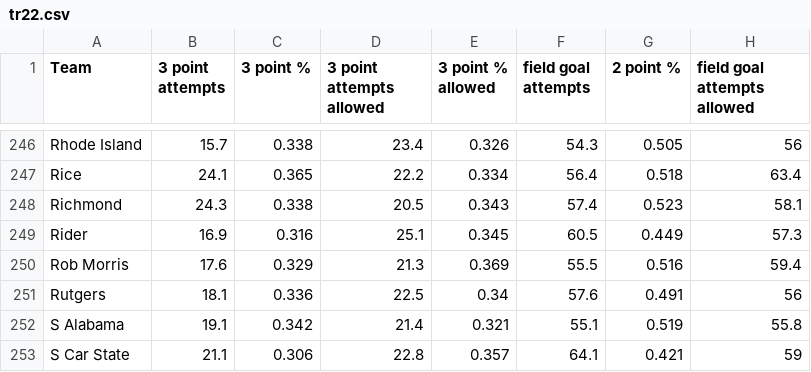
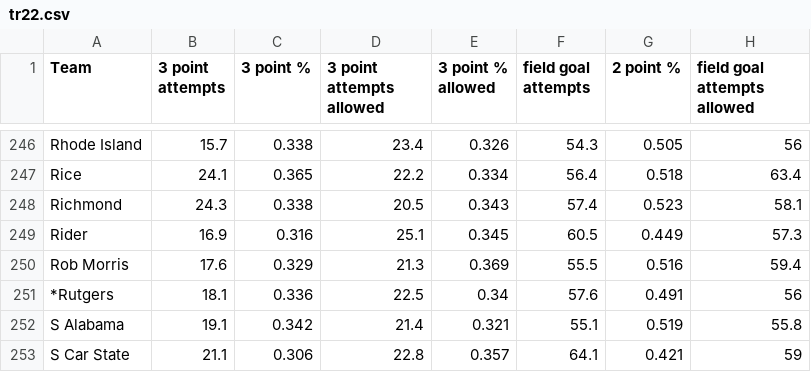
Before and after one commit to thalper/March-Madness, a CSV file: Previous/tr22.csv, drawn as a sheet; only a part is shown, gaps mark what is left out; the diff covers the shown part only; the diff names each change by its address in the sheet, - before the commit and + after, or states it on an @@ line.

```diff
--- a/Previous/tr22.csv
+++ b/Previous/tr22.csv
-A251 (Team): Rutgers
+A251 (Team): *Rutgers
```
Also changed, not shown: 7 edited cells elsewhere in this file, 3 other files.
